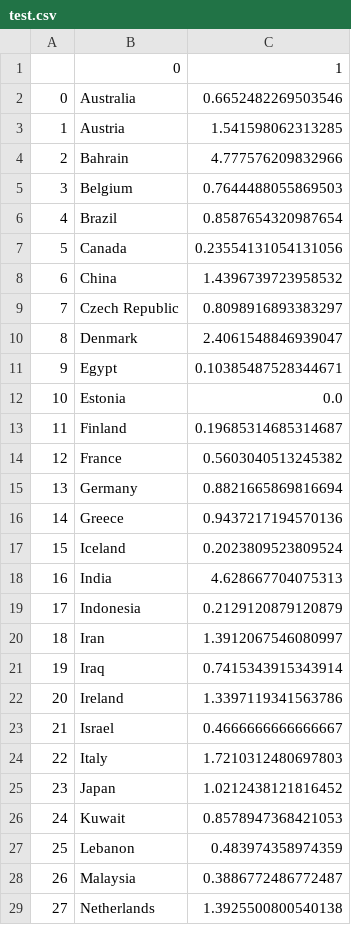
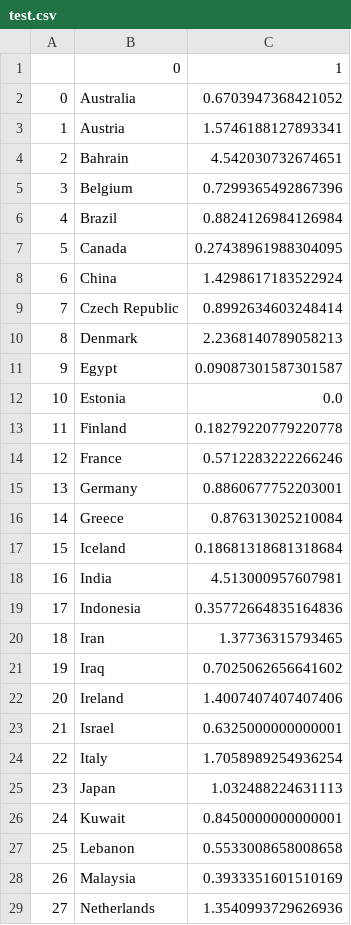
Before and after one commit to VincentFokker/Fruitpunch-AI-Covid-19, a CSV file: Impact on Health/test.csv, drawn as a sheet; only a part is shown; the diff covers the shown part only.

```diff
--- a/Impact on Health/test.csv
+++ b/Impact on Health/test.csv
@@ -1,29 +1,29 @@
 ,0,1
-0,Australia,0.6652482269503546
-1,Austria,1.541598062313285
-2,Bahrain,4.777576209832966
-3,Belgium,0.7644488055869503
-4,Brazil,0.8587654320987654
-5,Canada,0.23554131054131056
-6,China,1.4396739723958532
-7,Czech Republic,0.8098916893383297
-8,Denmark,2.4061548846939047
-9,Egypt,0.10385487528344671
+0,Australia,0.6703947368421052
+1,Austria,1.5746188127893341
+2,Bahrain,4.542030732674651
+3,Belgium,0.7299365492867396
+4,Brazil,0.8824126984126984
+5,Canada,0.27438961988304095
+6,China,1.4298617183522924
+7,Czech Republic,0.8992634603248414
+8,Denmark,2.2368140789058213
+9,Egypt,0.09087301587301587
 10,Estonia,0.0
-11,Finland,0.19685314685314687
-12,France,0.5603040513245382
-13,Germany,0.8821665869816694
-14,Greece,0.9437217194570136
-15,Iceland,0.2023809523809524
-16,India,4.628667704075313
-17,Indonesia,0.2129120879120879
-18,Iran,1.3912067546080997
-19,Iraq,0.7415343915343914
-20,Ireland,1.3397119341563786
-21,Israel,0.4666666666666667
-22,Italy,1.7210312480697803
-23,Japan,1.0212438121816452
-24,Kuwait,0.8578947368421053
-25,Lebanon,0.483974358974359
-26,Malaysia,0.3886772486772487
-27,Netherlands,1.3925500800540138
+11,Finland,0.18279220779220778
+12,France,0.5712283222266246
+13,Germany,0.8860677752203001
+14,Greece,0.876313025210084
+15,Iceland,0.18681318681318684
+16,India,4.513000957607981
+17,Indonesia,0.35772664835164836
+18,Iran,1.37736315793465
+19,Iraq,0.7025062656641602
+20,Ireland,1.4007407407407406
+21,Israel,0.6325000000000001
+22,Italy,1.7058989254936254
+23,Japan,1.032488224631113
+24,Kuwait,0.8450000000000001
+25,Lebanon,0.5533008658008658
+26,Malaysia,0.3933351601510169
+27,Netherlands,1.3540993729626936
```
Also changed, not shown: 18 edited cells elsewhere in this file, 1 other file.
